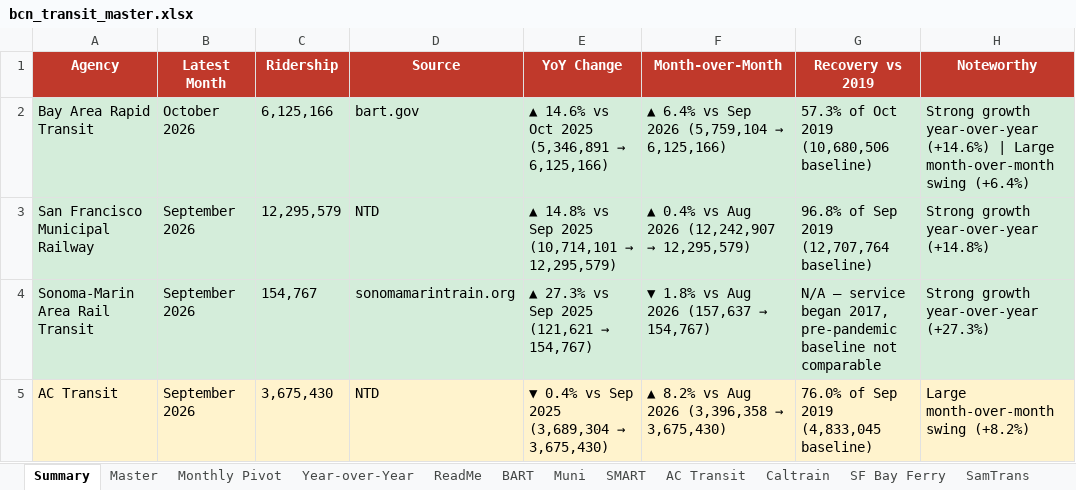
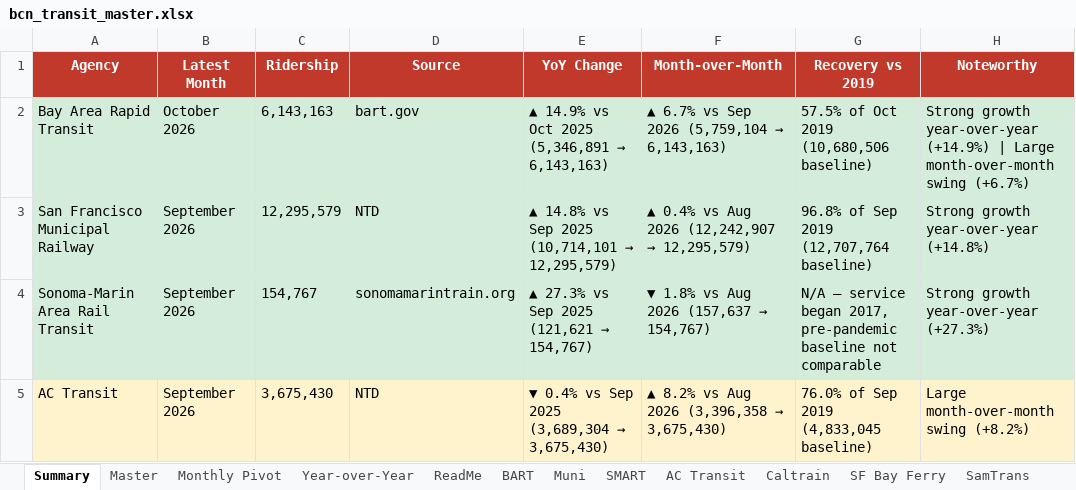
Before and after one commit to alariosjx/bcn-transit-tracker, an Excel workbook: data/public/bcn_transit_master.xlsx, sheet Summary, drawn as a sheet; only a part is shown; values as stored, in another font and other column widths than the file's, no borders; the diff names each change by its address in the sheet, - before the commit and + after, or states it on an @@ line.

```diff
--- a/data/public/bcn_transit_master.xlsx (sheet Summary)
+++ b/data/public/bcn_transit_master.xlsx (sheet Summary)
-C2 (Ridership): 6,125,166
+C2 (Ridership): 6,143,163
@@ E2 (YoY Change): ▲ 14.6% vs Oct 2025 (5,346,891 → 6,125,166) → ▲ 14.9% vs Oct 2025 (5,346,891 → 6,143,163) @@
@@ F2 (Month-over-Month): ▲ 6.4% vs Sep 2026 (5,759,104 → 6,125,166) → ▲ 6.7% vs Sep 2026 (5,759,104 → 6,143,163) @@
-G2 (Recovery vs 2019): 57.3% of Oct 2019 (10,680,506 baseline)
+G2 (Recovery vs 2019): 57.5% of Oct 2019 (10,680,506 baseline)
-H2 (Noteworthy): …growth year-over-year (+14.6%) | Large month-over-month swing (+6.4%)
+H2 (Noteworthy): …growth year-over-year (+14.9%) | Large month-over-month swing (+6.7%)
```
Also changed, not shown: sheet Master, sheet BART, sheet Year-over-Year, sheet ReadMe, sheet Monthly Pivot, 30 other files.
